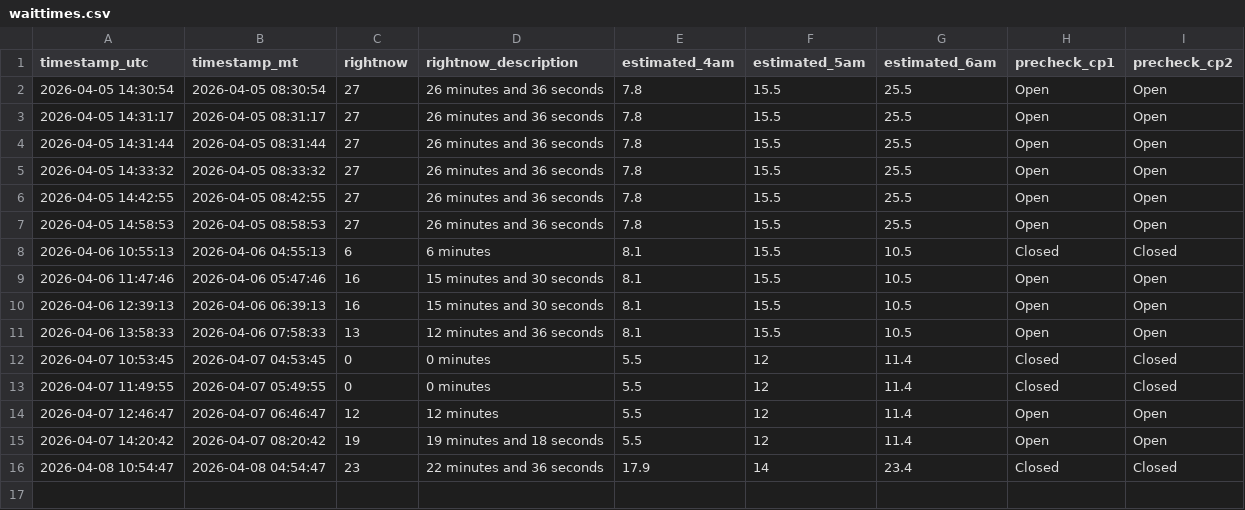
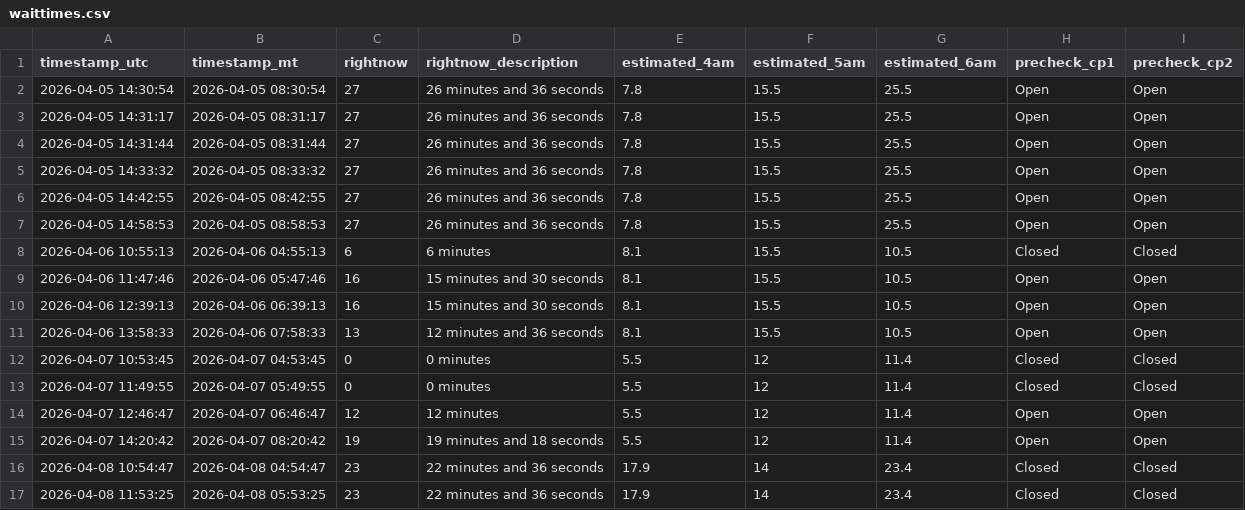
Before and after one commit to balaraja1/slc-tsa-poller, a CSV file: data/waittimes.csv, drawn as a sheet.

```diff
--- a/data/waittimes.csv
+++ b/data/waittimes.csv
@@ -16 +16,2 @@ timestamp_utc,timestamp_mt,rightnow,rightnow_description,estimated_4am,estimated
 2026-04-08 10:54:47,2026-04-08 04:54:47,23,22 minutes and 36 seconds,17.9,14,23.4,Closed,Closed
+2026-04-08 11:53:25,2026-04-08 05:53:25,23,22 minutes and 36 seconds,17.9,14,23.4,Closed,Closed
```
Also changed, not shown: 1 other file.
